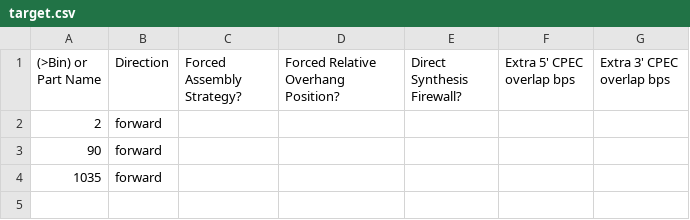
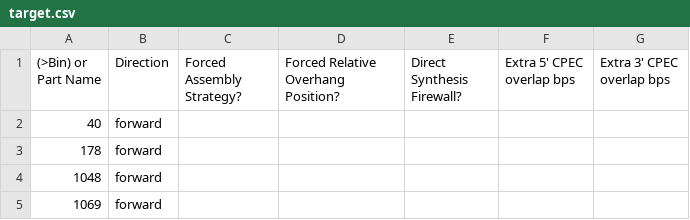
Before and after one commit to jvrana/jdna, a CSV file: DAS/assembly_parameters/target.csv, drawn as a sheet.

```diff
--- a/DAS/assembly_parameters/target.csv
+++ b/DAS/assembly_parameters/target.csv
@@ -1,4 +1,5 @@
 (>Bin) or Part Name,Direction,Forced Assembly Strategy?,Forced Relative Overhang Position?,Direct Synthesis Firewall?,Extra 5' CPEC overlap bps,Extra 3' CPEC overlap bps
-2,forward,,,,,
-90,forward,,,,,
-1035,forward,,,,,
+40,forward,,,,,
+178,forward,,,,,
+1048,forward,,,,,
+1069,forward,,,,,
```
Also changed, not shown: DAS/assembly_parameters/parts.csv, 41 other files.
